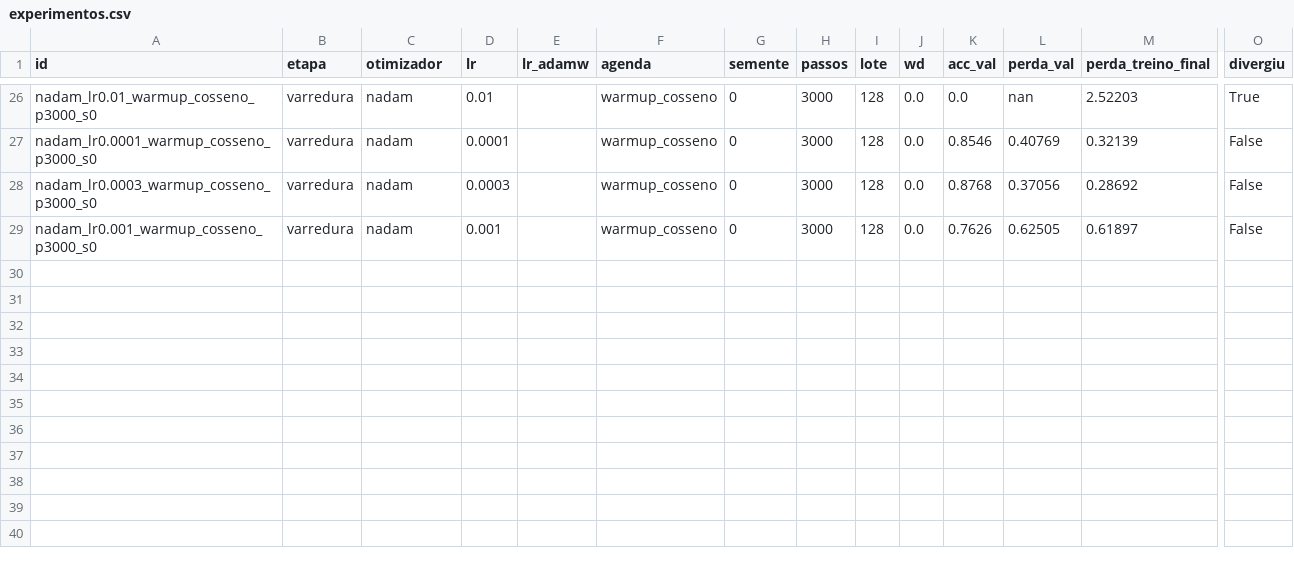
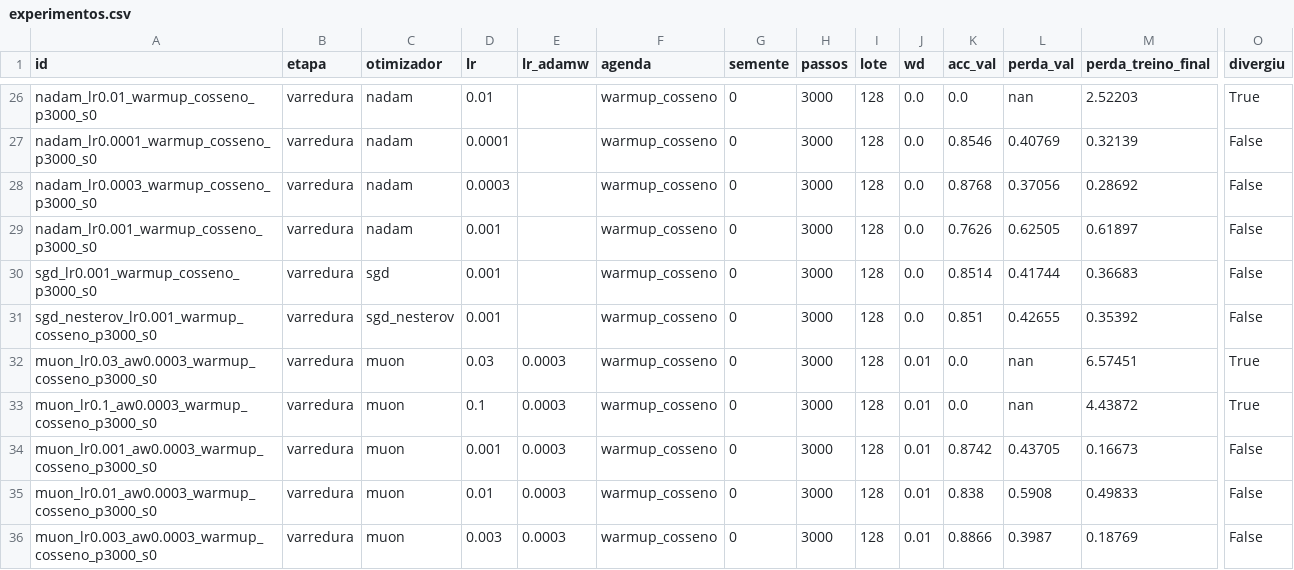
Before and after one commit to IgorOliveiraH/gbc073-ic-desafio, a CSV file: desafio3/experimentos.csv, drawn as a sheet; only a part is shown, gaps mark what is left out; rows hold the shown columns only; the diff names each change by its address in the sheet, - before the commit and + after, or states it on an @@ line.

Commit message:
Desafio 3: resultados da varredura de eta

```diff
--- a/desafio3/experimentos.csv
+++ b/desafio3/experimentos.csv
+row 30: sgd_lr0.001_warmup_cosseno_p3000_s0 | varredura | sgd | 0.001 |  | warmup_cosseno | 0 | 3000 | 128 | 0.0 | 0.8514 | 0.41744 | 0.36683 | False
+row 31: sgd_nesterov_lr0.001_warmup_cosseno_p3000_s0 | varredura | sgd_nesterov | 0.001 |  | warmup_cosseno | 0 | 3000 | 128 | 0.0 | 0.851 | 0.42655 | 0.35392 | False
+row 32: muon_lr0.03_aw0.0003_warmup_cosseno_p3000_s0 | varredura | muon | 0.03 | 0.0003 | warmup_cosseno | 0 | 3000 | 128 | 0.01 | 0.0 | nan | 6.57451 | True
+row 33: muon_lr0.1_aw0.0003_warmup_cosseno_p3000_s0 | varredura | muon | 0.1 | 0.0003 | warmup_cosseno | 0 | 3000 | 128 | 0.01 | 0.0 | nan | 4.43872 | True
+row 34: muon_lr0.001_aw0.0003_warmup_cosseno_p3000_s0 | varredura | muon | 0.001 | 0.0003 | warmup_cosseno | 0 | 3000 | 128 | 0.01 | 0.8742 | 0.43705 | 0.16673 | False
+row 35: muon_lr0.01_aw0.0003_warmup_cosseno_p3000_s0 | varredura | muon | 0.01 | 0.0003 | warmup_cosseno | 0 | 3000 | 128 | 0.01 | 0.838 | 0.5908 | 0.49833 | False
+row 36: muon_lr0.003_aw0.0003_warmup_cosseno_p3000_s0 | varredura | muon | 0.003 | 0.0003 | warmup_cosseno | 0 | 3000 | 128 | 0.01 | 0.8866 | 0.3987 | 0.18769 | False
```
Also changed, not shown: 7 other files.
